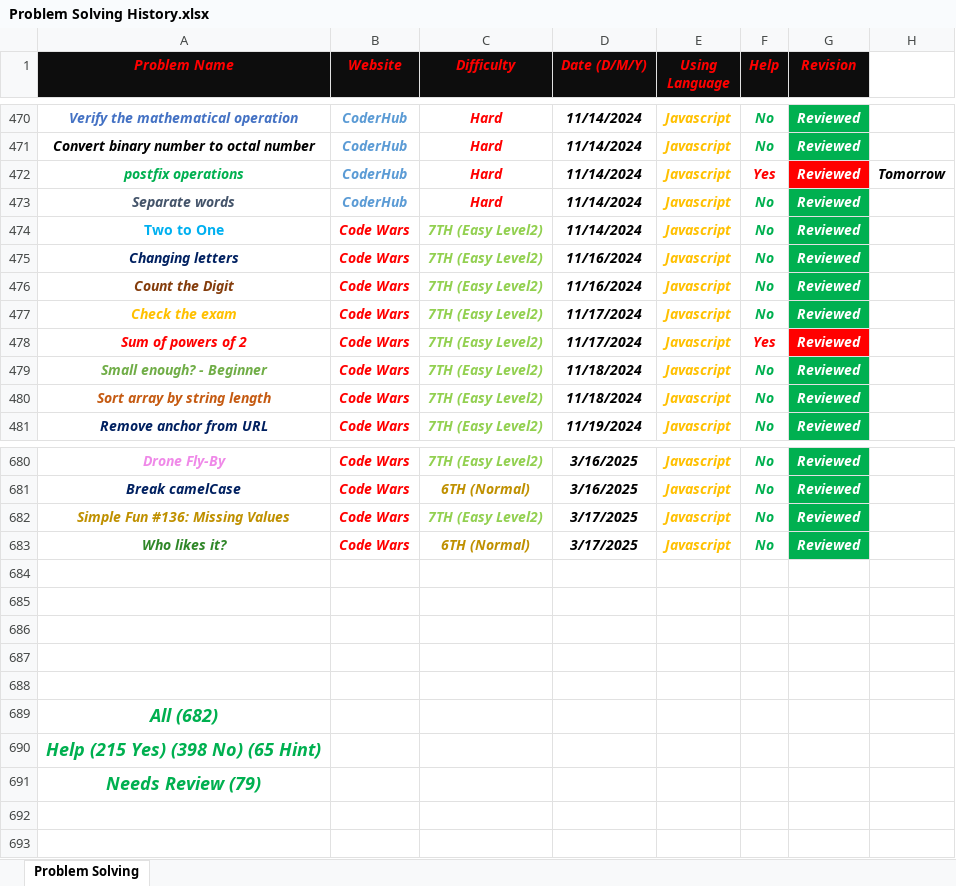
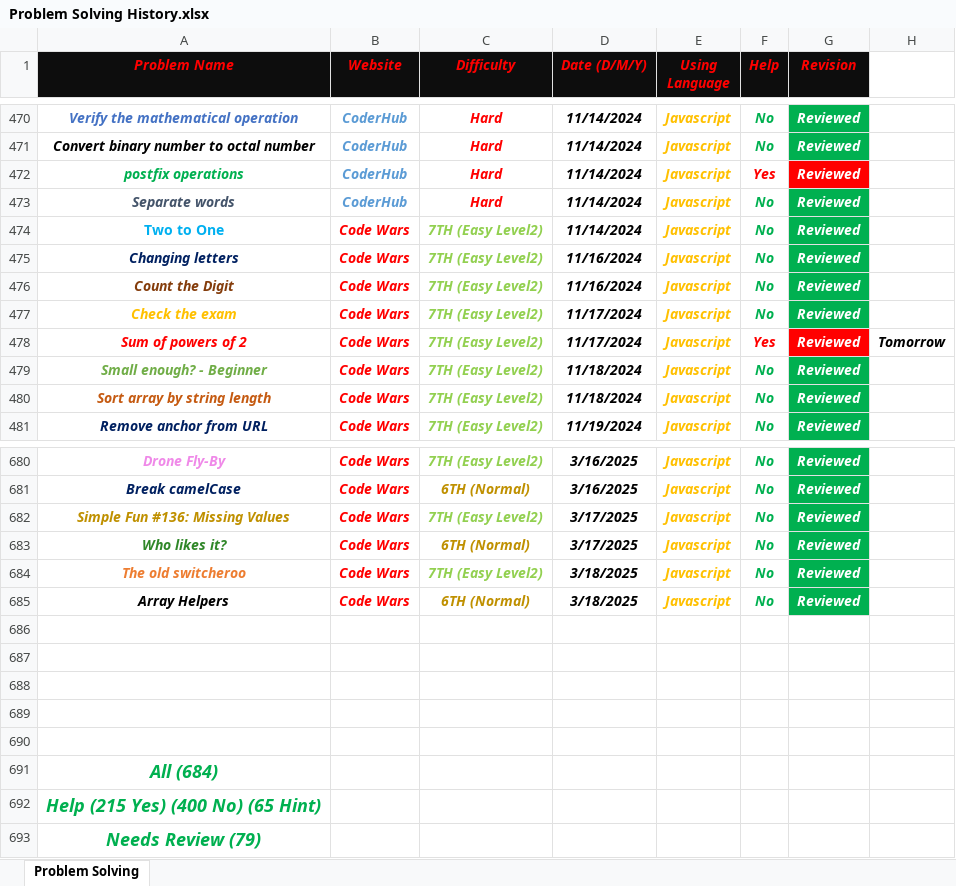
Before and after one commit to Marawan-Saqr/Problem-Solving, an Excel workbook: Problem Solving History.xlsx, sheet Problem Solving, drawn as a sheet; only a part is shown, gaps mark what is left out; values as stored, in another font and other column widths than the file's, no borders; addresses are those after the commit; the diff names each change by its address in the sheet, - before the commit and + after, or states it on an @@ line.

```diff
--- a/Problem Solving History.xlsx (sheet Problem Solving)
+++ b/Problem Solving History.xlsx (sheet Problem Solving)
-H472: Tomorrow
+H472: (empty)
-H478: (empty)
+H478: Tomorrow
+row 684: The old switcheroo | Code Wars | 7TH (Easy Level2) | 3/18/2025 | Javascript | No | Reviewed
+row 685: Array Helpers | Code Wars | 6TH (Normal) | 3/18/2025 | Javascript | No | Reviewed
-A691 (Problem Name): All (682)
+A691 (Problem Name): All (684)
-A692 (Problem Name): Help (215 Yes) (398 No) (65 Hint)
+A692 (Problem Name): Help (215 Yes) (400 No) (65 Hint)
```
Also changed, not shown: 6 other files.
